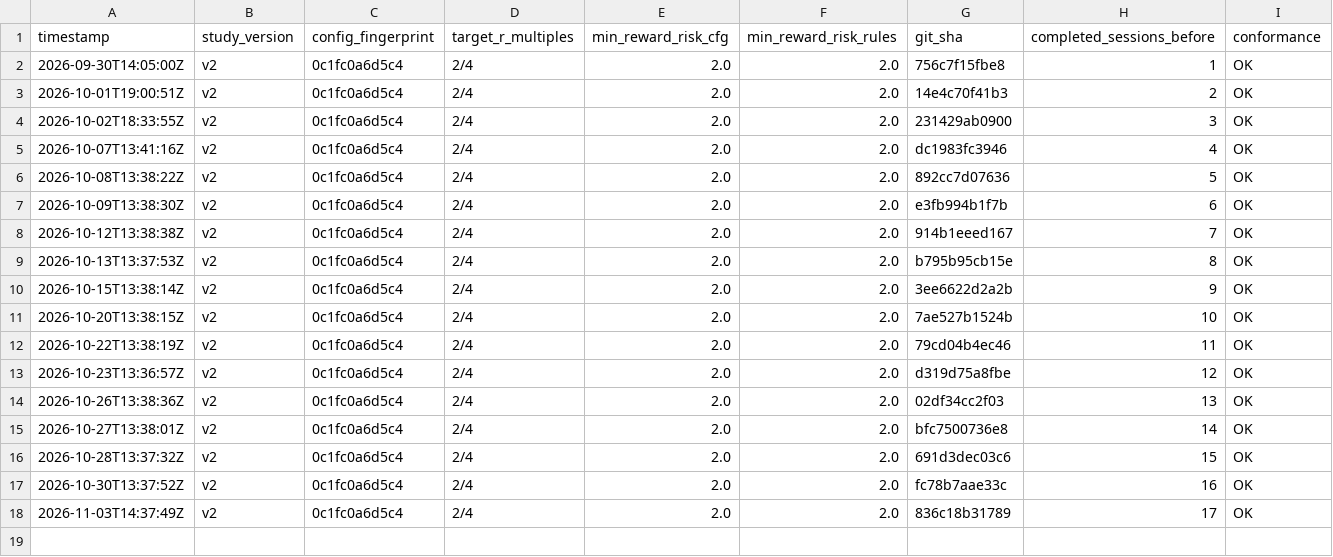
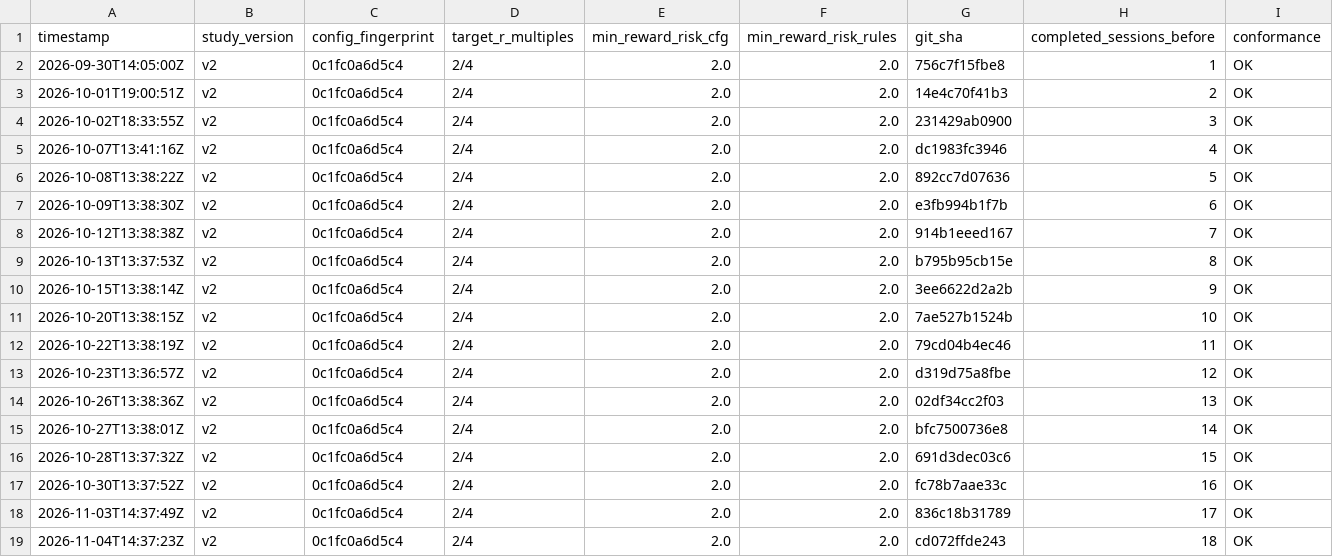
Before and after one commit to MaverickThompson/stock-agent, a CSV file: study/sessions.csv, drawn as a sheet; the diff names each change by its address in the sheet, - before the commit and + after, or states it on an @@ line.

```diff
--- a/study/sessions.csv
+++ b/study/sessions.csv
+row 19: 2026-11-04T14:37:23Z | v2 | 0c1fc0a6d5c4 | 2/4 | 2.0 | 2.0 | cd072ffde243 | 18 | OK
```
Also changed, not shown: study/signals.csv, 3 other files.
